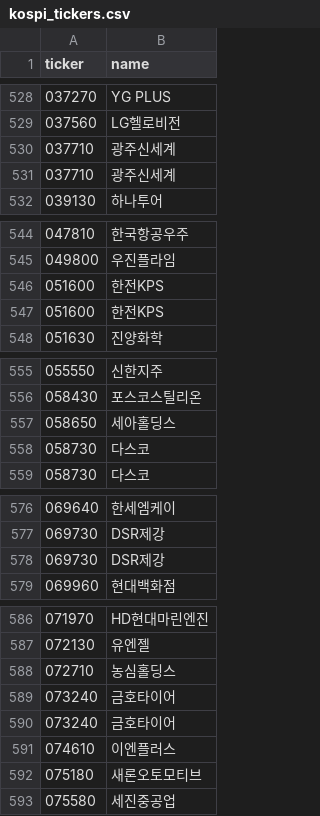
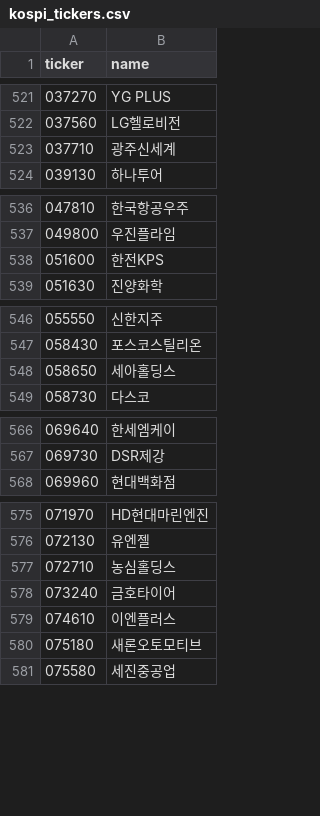
Before and after one commit to 5joon2/kospi-dividend-screener, a CSV file: data/kospi_tickers.csv, drawn as a sheet; only a part is shown, gaps mark what is left out; the diff covers the shown part only; the diff names each change by its address in the sheet, - before the commit and + after, or states it on an @@ line.

```diff
--- a/data/kospi_tickers.csv
+++ b/data/kospi_tickers.csv
-row 531: 037710 | 광주신세계
-row 547: 051600 | 한전KPS
-row 558: 058730 | 다스코
-row 578: 069730 | DSR제강
-row 589: 073240 | 금호타이어
```
Also changed, not shown: 10 removed rows elsewhere in this file, 6 other files.
